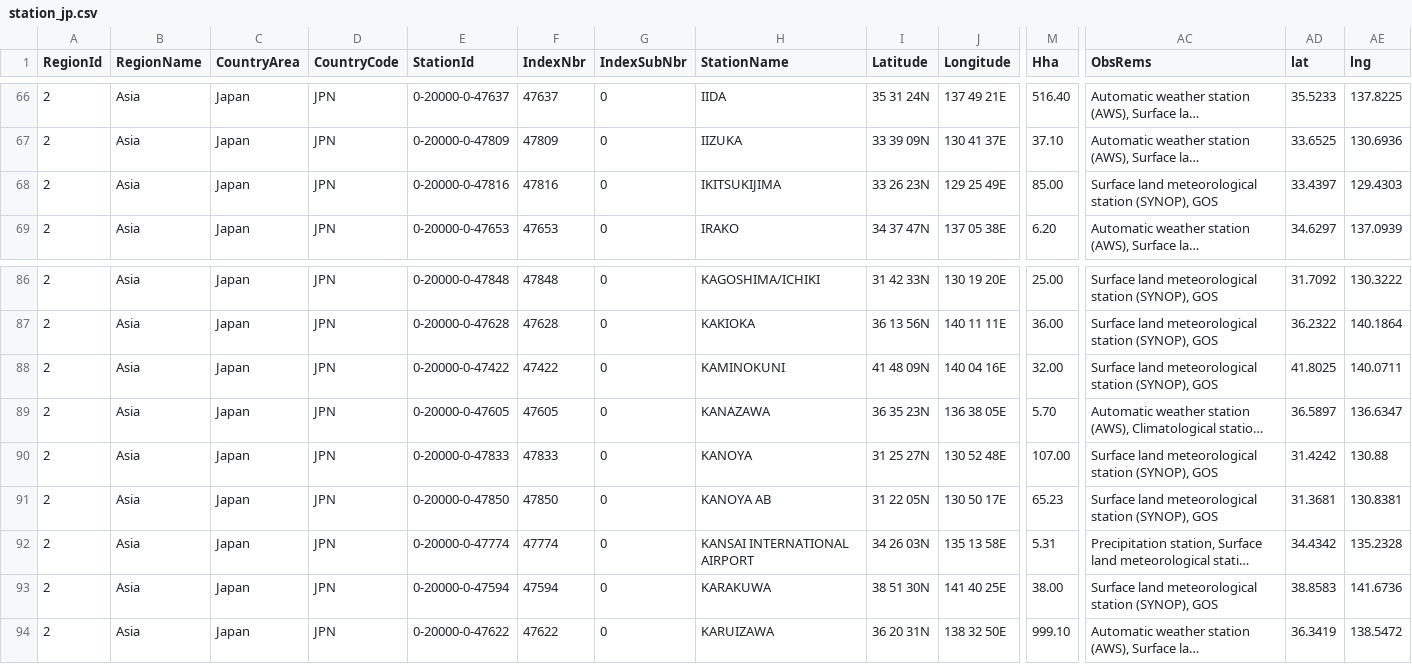
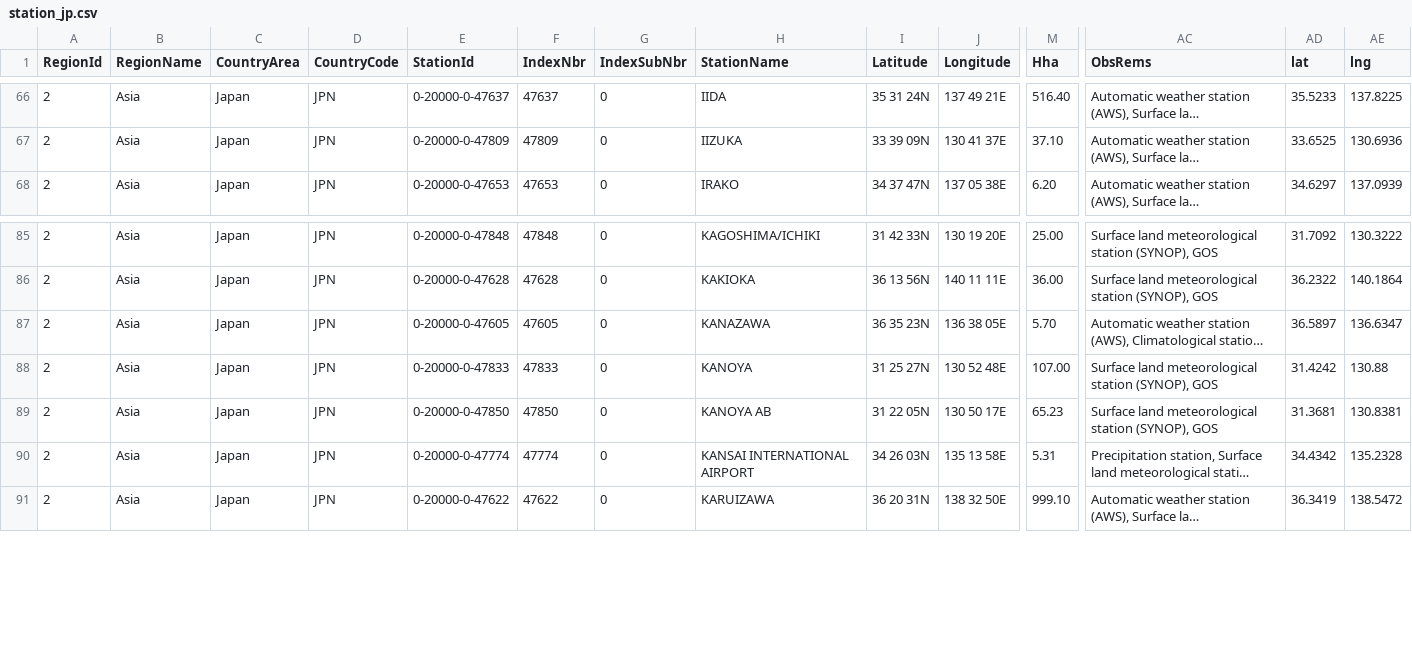
Before and after one commit to code4fukui/oscar, a CSV file: data/station_jp.csv, drawn as a sheet; only a part is shown, gaps mark what is left out; long unchanged cells end in …; rows hold the shown columns only; the diff names each change by its address in the sheet, - before the commit and + after, or states it on an @@ line.

Commit message:
update data

```diff
--- a/data/station_jp.csv
+++ b/data/station_jp.csv
-row 68: 2 | Asia | Japan | JPN | 0-20000-0-47816 | 47816 | 0 | IKITSUKIJIMA | 33 26 23N | 129 25 49E | 85.00 | Surface land meteorological station (SYNOP), GOS | 33.4397 | 129.4303
-row 88: 2 | Asia | Japan | JPN | 0-20000-0-47422 | 47422 | 0 | KAMINOKUNI | 41 48 09N | 140 04 16E | 32.00 | Surface land meteorological station (SYNOP), GOS | 41.8025 | 140.0711
-row 93: 2 | Asia | Japan | JPN | 0-20000-0-47594 | 47594 | 0 | KARAKUWA | 38 51 30N | 141 40 25E | 38.00 | Surface land meteorological station (SYNOP), GOS | 38.8583 | 141.6736
```
